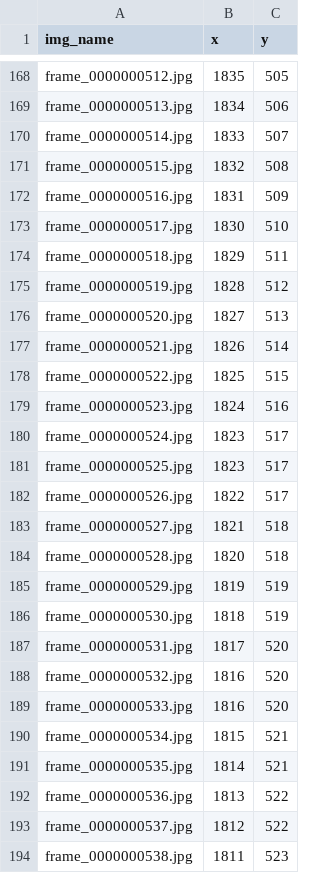
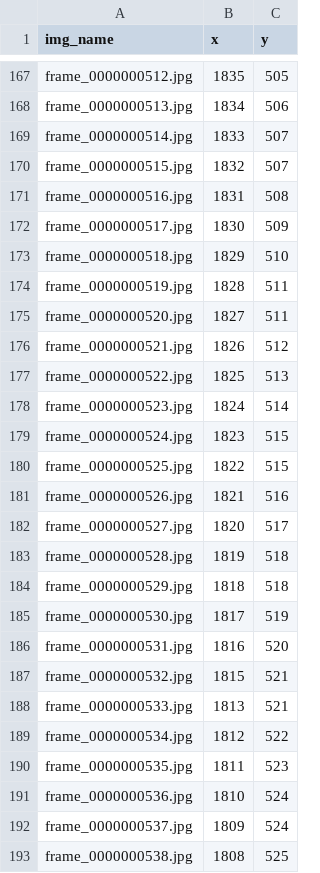
Before and after one commit to schwadan001/follow-flight, a CSV file: projects/elm_creek_6_recoil/coordinates_complete.csv, drawn as a sheet; only a part is shown, gaps mark what is left out; the diff covers the shown part only.

```diff
--- a/projects/elm_creek_6_recoil/coordinates_complete.csv
+++ b/projects/elm_creek_6_recoil/coordinates_complete.csv
@@ -170,25 +169,25 @@ frame_0000000513.jpg,1834,506
 frame_0000000514.jpg,1833,507
-frame_0000000515.jpg,1832,508
-frame_0000000516.jpg,1831,509
-frame_0000000517.jpg,1830,510
-frame_0000000518.jpg,1829,511
-frame_0000000519.jpg,1828,512
-frame_0000000520.jpg,1827,513
-frame_0000000521.jpg,1826,514
-frame_0000000522.jpg,1825,515
-frame_0000000523.jpg,1824,516
-frame_0000000524.jpg,1823,517
-frame_0000000525.jpg,1823,517
-frame_0000000526.jpg,1822,517
-frame_0000000527.jpg,1821,518
-frame_0000000528.jpg,1820,518
-frame_0000000529.jpg,1819,519
-frame_0000000530.jpg,1818,519
-frame_0000000531.jpg,1817,520
-frame_0000000532.jpg,1816,520
-frame_0000000533.jpg,1816,520
-frame_0000000534.jpg,1815,521
-frame_0000000535.jpg,1814,521
-frame_0000000536.jpg,1813,522
-frame_0000000537.jpg,1812,522
-frame_0000000538.jpg,1811,523
+frame_0000000515.jpg,1832,507
+frame_0000000516.jpg,1831,508
+frame_0000000517.jpg,1830,509
+frame_0000000518.jpg,1829,510
+frame_0000000519.jpg,1828,511
+frame_0000000520.jpg,1827,511
+frame_0000000521.jpg,1826,512
+frame_0000000522.jpg,1825,513
+frame_0000000523.jpg,1824,514
+frame_0000000524.jpg,1823,515
+frame_0000000525.jpg,1822,515
+frame_0000000526.jpg,1821,516
+frame_0000000527.jpg,1820,517
+frame_0000000528.jpg,1819,518
+frame_0000000529.jpg,1818,518
+frame_0000000530.jpg,1817,519
+frame_0000000531.jpg,1816,520
+frame_0000000532.jpg,1815,521
+frame_0000000533.jpg,1813,521
+frame_0000000534.jpg,1812,522
+frame_0000000535.jpg,1811,523
+frame_0000000536.jpg,1810,524
+frame_0000000537.jpg,1809,524
+frame_0000000538.jpg,1808,525
```
Also changed, not shown: 1 removed row and 57 edited cells elsewhere in this file, projects/elm_creek_6_recoil/coordinates.csv.
